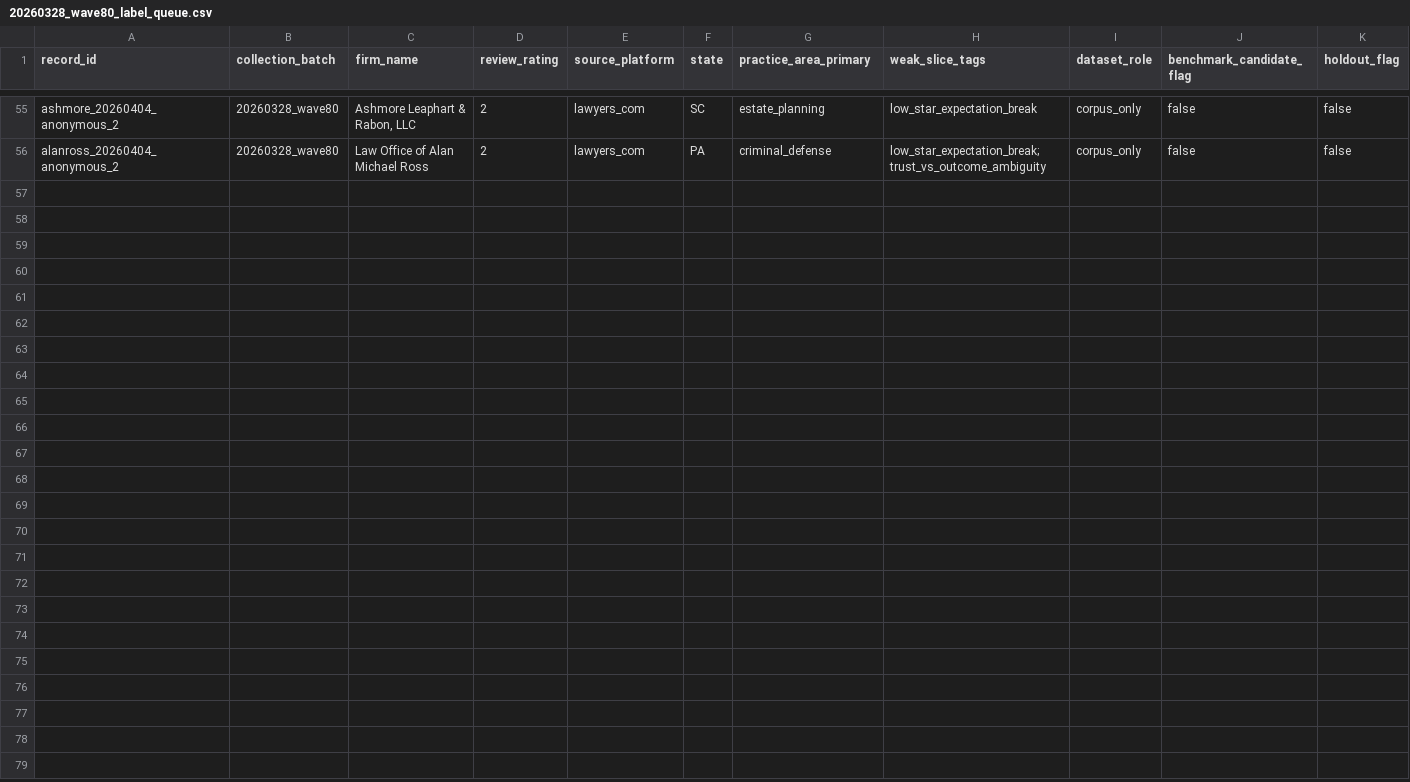
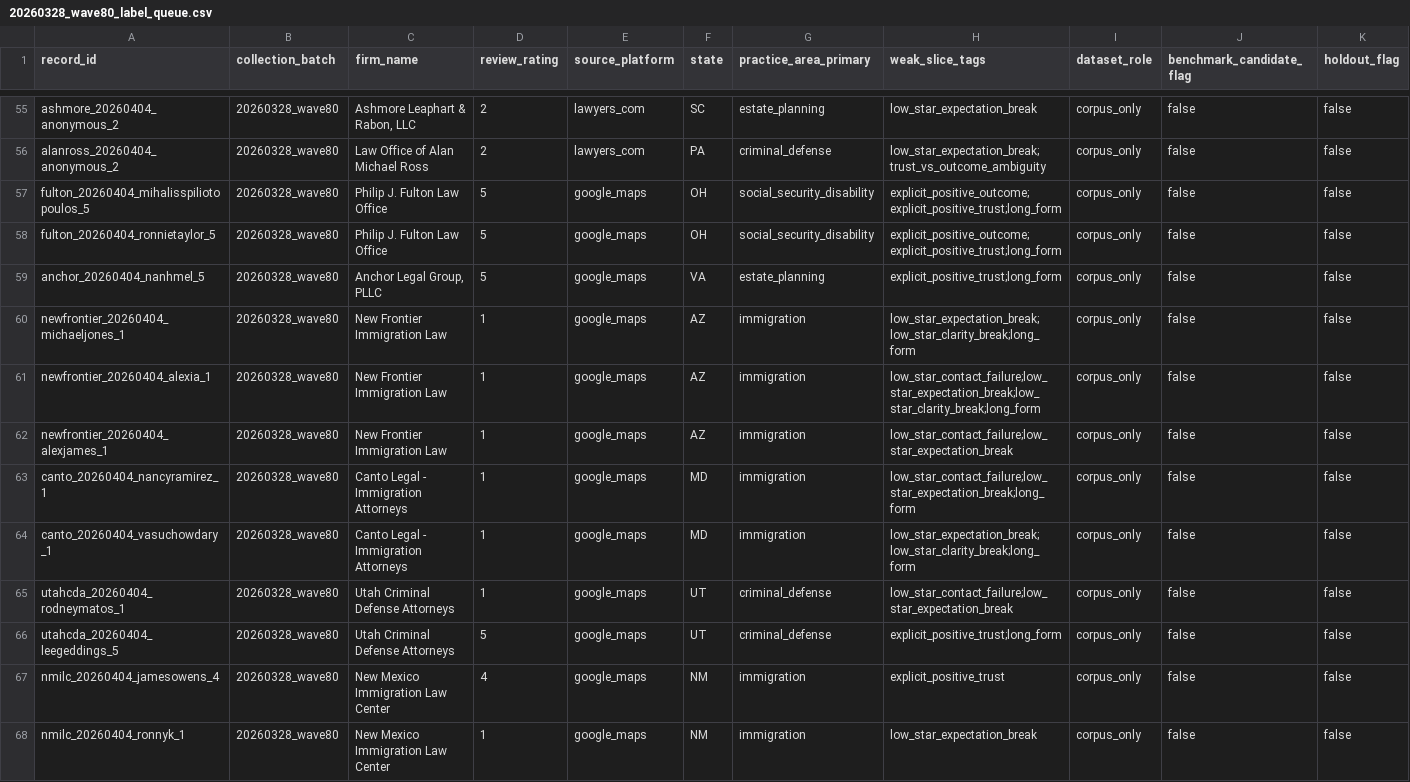
Before and after one commit to DrewYomantas/Clarion, a CSV file: data/calibration/expansion/queues/20260328_wave80_label_queue.csv, drawn as a sheet; only a part is shown, gaps mark what is left out; rows hold the shown columns only; the diff names each change by its address in the sheet, - before the commit and + after, or states it on an @@ line.

Commit message:
acquisition: run wave80 harvest throughput test

```diff
--- a/data/calibration/expansion/queues/20260328_wave80_label_queue.csv
+++ b/data/calibration/expansion/queues/20260328_wave80_label_queue.csv
+row 57: fulton_20260404_mihalisspiliotopoulos_5 | 20260328_wave80 | Philip J. Fulton Law Office | 5 | google_maps | OH | social_security_disability | explicit_positive_outcome;explicit_positive_trust;long_form | corpus_only | false | false
+row 58: fulton_20260404_ronnietaylor_5 | 20260328_wave80 | Philip J. Fulton Law Office | 5 | google_maps | OH | social_security_disability | explicit_positive_outcome;explicit_positive_trust;long_form | corpus_only | false | false
+row 59: anchor_20260404_nanhmel_5 | 20260328_wave80 | Anchor Legal Group, PLLC | 5 | google_maps | VA | estate_planning | explicit_positive_trust;long_form | corpus_only | false | false
+row 60: newfrontier_20260404_michaeljones_1 | 20260328_wave80 | New Frontier Immigration Law | 1 | google_maps | AZ | immigration | low_star_expectation_break;low_star_clarity_break;long_form | corpus_only | false | false
+row 61: newfrontier_20260404_alexia_1 | 20260328_wave80 | New Frontier Immigration Law | 1 | google_maps | AZ | immigration | low_star_contact_failure;low_star_expectation_break;low_star_clarity_break;long_form | corpus_only | false | false
+row 62: newfrontier_20260404_alexjames_1 | 20260328_wave80 | New Frontier Immigration Law | 1 | google_maps | AZ | immigration | low_star_contact_failure;low_star_expectation_break | corpus_only | false | false
+row 63: canto_20260404_nancyramirez_1 | 20260328_wave80 | Canto Legal - Immigration Attorneys | 1 | google_maps | MD | immigration | low_star_contact_failure;low_star_expectation_break;long_form | corpus_only | false | false
+row 64: canto_20260404_vasuchowdary_1 | 20260328_wave80 | Canto Legal - Immigration Attorneys | 1 | google_maps | MD | immigration | low_star_expectation_break;low_star_clarity_break;long_form | corpus_only | false | false
+row 65: utahcda_20260404_rodneymatos_1 | 20260328_wave80 | Utah Criminal Defense Attorneys | 1 | google_maps | UT | criminal_defense | low_star_contact_failure;low_star_expectation_break | corpus_only | false | false
+row 66: utahcda_20260404_leegeddings_5 | 20260328_wave80 | Utah Criminal Defense Attorneys | 5 | google_maps | UT | criminal_defense | explicit_positive_trust;long_form | corpus_only | false | false
+row 67: nmilc_20260404_jamesowens_4 | 20260328_wave80 | New Mexico Immigration Law Center | 4 | google_maps | NM | immigration | explicit_positive_trust | corpus_only | false | false
+row 68: nmilc_20260404_ronnyk_1 | 20260328_wave80 | New Mexico Immigration Law Center | 1 | google_maps | NM | immigration | low_star_expectation_break | corpus_only | false | false
```
Also changed, not shown: data/calibration/expansion/manifests/20260328_wave80_batch_manifest.csv, 11 other files.
